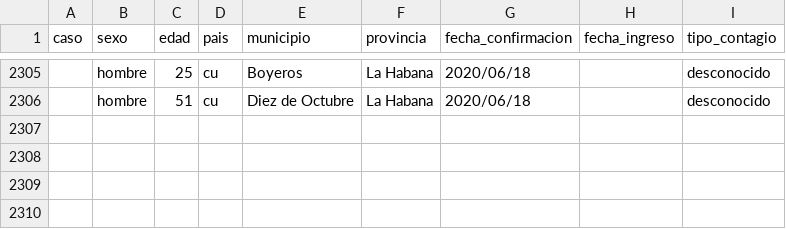
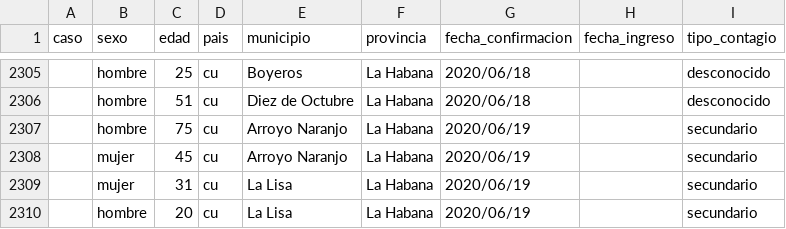
Before and after one commit to covid19cubadata/covid19cubadata.github.io, a CSV file: data/covid19-casos.csv, drawn as a sheet; only a part is shown, gaps mark what is left out.

Commit message:
Update countries data

```diff
--- a/data/covid19-casos.csv
+++ b/data/covid19-casos.csv
@@ -2306 +2306,5 @@ caso,sexo,edad,pais,municipio,provincia,fecha_confirmacion,fecha_ingreso,tipo_co
 ,hombre,51,cu,Diez de Octubre,La Habana,2020/06/18,,desconocido
+,hombre,75,cu,Arroyo Naranjo,La Habana,2020/06/19,,secundario
+,mujer,45,cu,Arroyo Naranjo,La Habana,2020/06/19,,secundario
+,mujer,31,cu,La Lisa,La Habana,2020/06/19,,secundario
+,hombre,20,cu,La Lisa,La Habana,2020/06/19,,secundario
```
